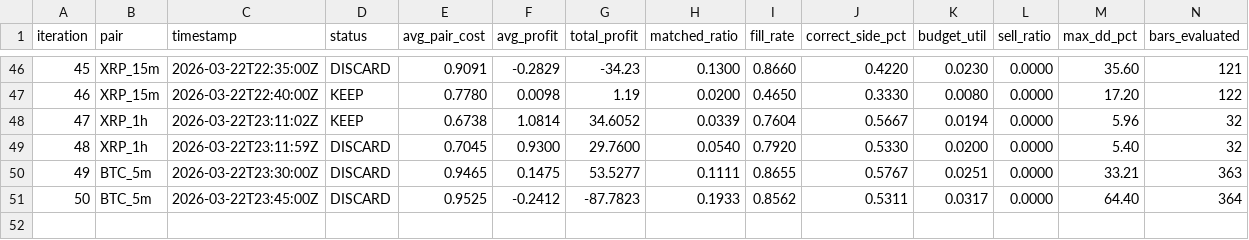
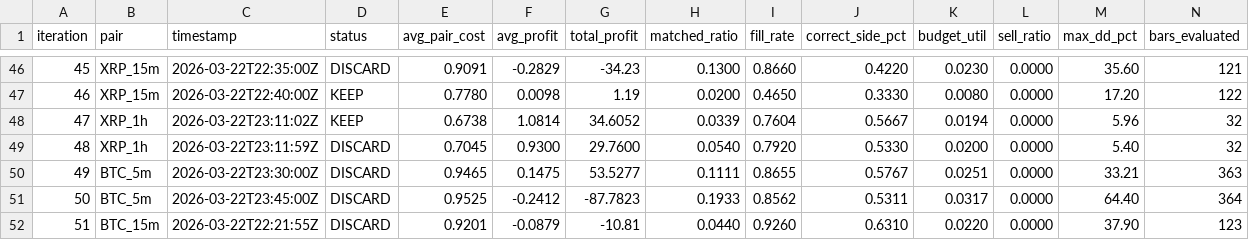
Before and after one commit to mantotan/quant-modelling, a TSV file: autoresearch/dutch/results.tsv, drawn as a sheet; only a part is shown, gaps mark what is left out; rows hold the shown columns only; the diff names each change by its address in the sheet, - before the commit and + after, or states it on an @@ line.

Commit message:
dutch-research: BTC_15m DISCARD -- conviction_buy_skip 0.50->0.45 marginal pair_cost gain (1.4%), max_dd 37.9%>30% [conviction_buy_skip]

```diff
--- a/autoresearch/dutch/results.tsv
+++ b/autoresearch/dutch/results.tsv
+row 52: 51 | BTC_15m | 2026-03-22T22:21:55Z | DISCARD | 0.9201 | -0.0879 | -10.81 | 0.0440 | 0.9260 | 0.6310 | 0.0220 | 0.0000 | 37.90 | 123
```
Also changed, not shown: 5 other files.
